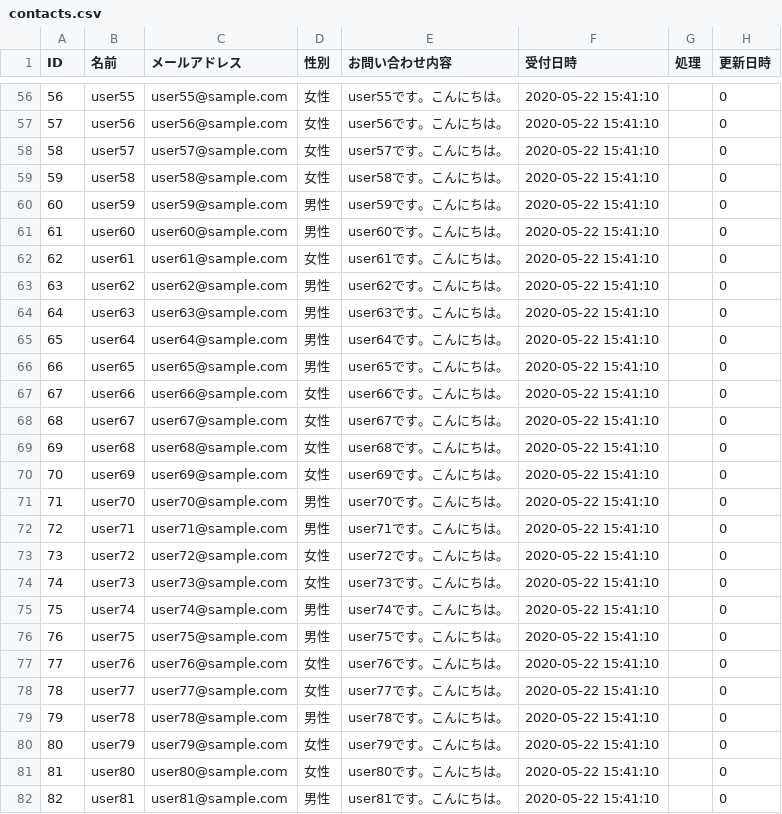
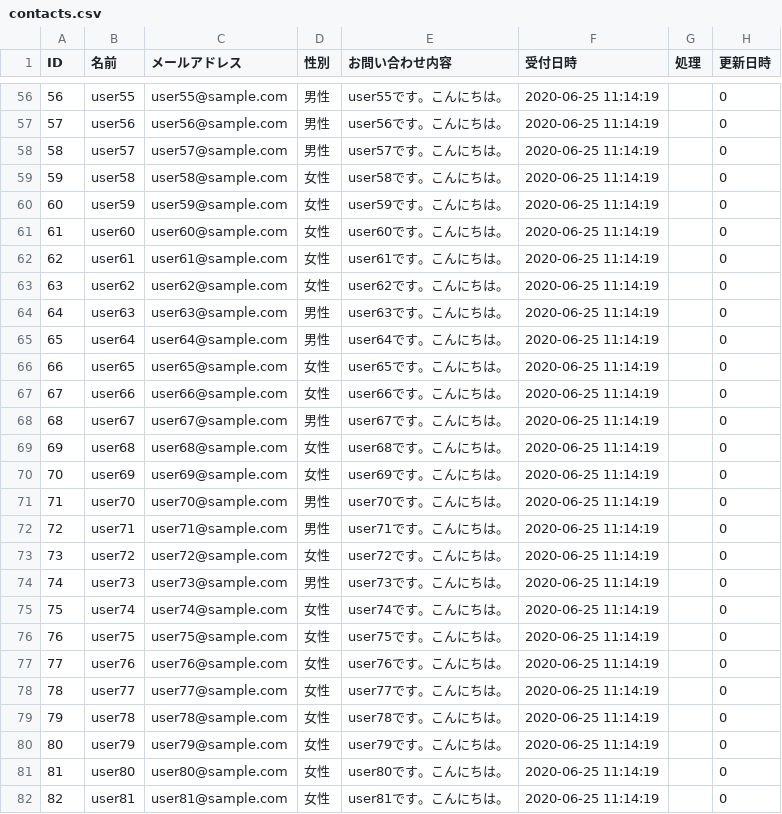
Before and after one commit to ozawa-etco/admins, a CSV file: contacts.csv, drawn as a sheet; only a part is shown, gaps mark what is left out; the diff covers the shown part only.

```diff
--- a/contacts.csv
+++ b/contacts.csv
@@ -56,27 +56,27 @@
-56,user55,user55@sample.com,女性,user55です。こんにちは。,"2020-05-22 15:41:10",,0
-57,user56,user56@sample.com,女性,user56です。こんにちは。,"2020-05-22 15:41:10",,0
-58,user57,user57@sample.com,女性,user57です。こんにちは。,"2020-05-22 15:41:10",,0
-59,user58,user58@sample.com,女性,user58です。こんにちは。,"2020-05-22 15:41:10",,0
-60,user59,user59@sample.com,男性,user59です。こんにちは。,"2020-05-22 15:41:10",,0
-61,user60,user60@sample.com,男性,user60です。こんにちは。,"2020-05-22 15:41:10",,0
-62,user61,user61@sample.com,女性,user61です。こんにちは。,"2020-05-22 15:41:10",,0
-63,user62,user62@sample.com,男性,user62です。こんにちは。,"2020-05-22 15:41:10",,0
-64,user63,user63@sample.com,男性,user63です。こんにちは。,"2020-05-22 15:41:10",,0
-65,user64,user64@sample.com,男性,user64です。こんにちは。,"2020-05-22 15:41:10",,0
-66,user65,user65@sample.com,男性,user65です。こんにちは。,"2020-05-22 15:41:10",,0
-67,user66,user66@sample.com,女性,user66です。こんにちは。,"2020-05-22 15:41:10",,0
-68,user67,user67@sample.com,女性,user67です。こんにちは。,"2020-05-22 15:41:10",,0
-69,user68,user68@sample.com,女性,user68です。こんにちは。,"2020-05-22 15:41:10",,0
-70,user69,user69@sample.com,女性,user69です。こんにちは。,"2020-05-22 15:41:10",,0
-71,user70,user70@sample.com,男性,user70です。こんにちは。,"2020-05-22 15:41:10",,0
-72,user71,user71@sample.com,男性,user71です。こんにちは。,"2020-05-22 15:41:10",,0
-73,user72,user72@sample.com,女性,user72です。こんにちは。,"2020-05-22 15:41:10",,0
-74,user73,user73@sample.com,女性,user73です。こんにちは。,"2020-05-22 15:41:10",,0
-75,user74,user74@sample.com,男性,user74です。こんにちは。,"2020-05-22 15:41:10",,0
-76,user75,user75@sample.com,男性,user75です。こんにちは。,"2020-05-22 15:41:10",,0
-77,user76,user76@sample.com,女性,user76です。こんにちは。,"2020-05-22 15:41:10",,0
-78,user77,user77@sample.com,女性,user77です。こんにちは。,"2020-05-22 15:41:10",,0
-79,user78,user78@sample.com,男性,user78です。こんにちは。,"2020-05-22 15:41:10",,0
-80,user79,user79@sample.com,女性,user79です。こんにちは。,"2020-05-22 15:41:10",,0
-81,user80,user80@sample.com,女性,user80です。こんにちは。,"2020-05-22 15:41:10",,0
-82,user81,user81@sample.com,男性,user81です。こんにちは。,"2020-05-22 15:41:10",,0
+56,user55,user55@sample.com,男性,user55です。こんにちは。,"2020-06-25 11:14:19",,0
+57,user56,user56@sample.com,男性,user56です。こんにちは。,"2020-06-25 11:14:19",,0
+58,user57,user57@sample.com,男性,user57です。こんにちは。,"2020-06-25 11:14:19",,0
+59,user58,user58@sample.com,女性,user58です。こんにちは。,"2020-06-25 11:14:19",,0
+60,user59,user59@sample.com,女性,user59です。こんにちは。,"2020-06-25 11:14:19",,0
+61,user60,user60@sample.com,女性,user60です。こんにちは。,"2020-06-25 11:14:19",,0
+62,user61,user61@sample.com,女性,user61です。こんにちは。,"2020-06-25 11:14:19",,0
+63,user62,user62@sample.com,女性,user62です。こんにちは。,"2020-06-25 11:14:19",,0
+64,user63,user63@sample.com,男性,user63です。こんにちは。,"2020-06-25 11:14:19",,0
+65,user64,user64@sample.com,男性,user64です。こんにちは。,"2020-06-25 11:14:19",,0
+66,user65,user65@sample.com,女性,user65です。こんにちは。,"2020-06-25 11:14:19",,0
+67,user66,user66@sample.com,女性,user66です。こんにちは。,"2020-06-25 11:14:19",,0
+68,user67,user67@sample.com,男性,user67です。こんにちは。,"2020-06-25 11:14:19",,0
+69,user68,user68@sample.com,女性,user68です。こんにちは。,"2020-06-25 11:14:19",,0
+70,user69,user69@sample.com,女性,user69です。こんにちは。,"2020-06-25 11:14:19",,0
+71,user70,user70@sample.com,男性,user70です。こんにちは。,"2020-06-25 11:14:19",,0
+72,user71,user71@sample.com,男性,user71です。こんにちは。,"2020-06-25 11:14:19",,0
+73,user72,user72@sample.com,女性,user72です。こんにちは。,"2020-06-25 11:14:19",,0
+74,user73,user73@sample.com,男性,user73です。こんにちは。,"2020-06-25 11:14:19",,0
+75,user74,user74@sample.com,女性,user74です。こんにちは。,"2020-06-25 11:14:19",,0
+76,user75,user75@sample.com,女性,user75です。こんにちは。,"2020-06-25 11:14:19",,0
+77,user76,user76@sample.com,女性,user76です。こんにちは。,"2020-06-25 11:14:19",,0
+78,user77,user77@sample.com,女性,user77です。こんにちは。,"2020-06-25 11:14:19",,0
+79,user78,user78@sample.com,女性,user78です。こんにちは。,"2020-06-25 11:14:19",,0
+80,user79,user79@sample.com,女性,user79です。こんにちは。,"2020-06-25 11:14:19",,0
+81,user80,user80@sample.com,女性,user80です。こんにちは。,"2020-06-25 11:14:19",,0
+82,user81,user81@sample.com,女性,user81です。こんにちは。,"2020-06-25 11:14:19",,0
```
Also changed, not shown: 1 added row, 2 removed rows and 134 edited cells elsewhere in this file, 2 other files.
